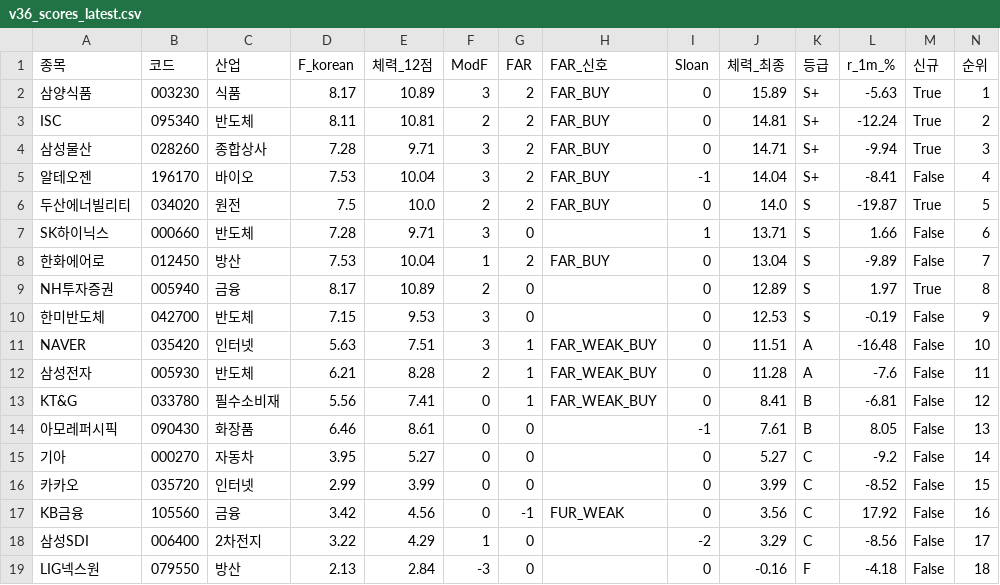
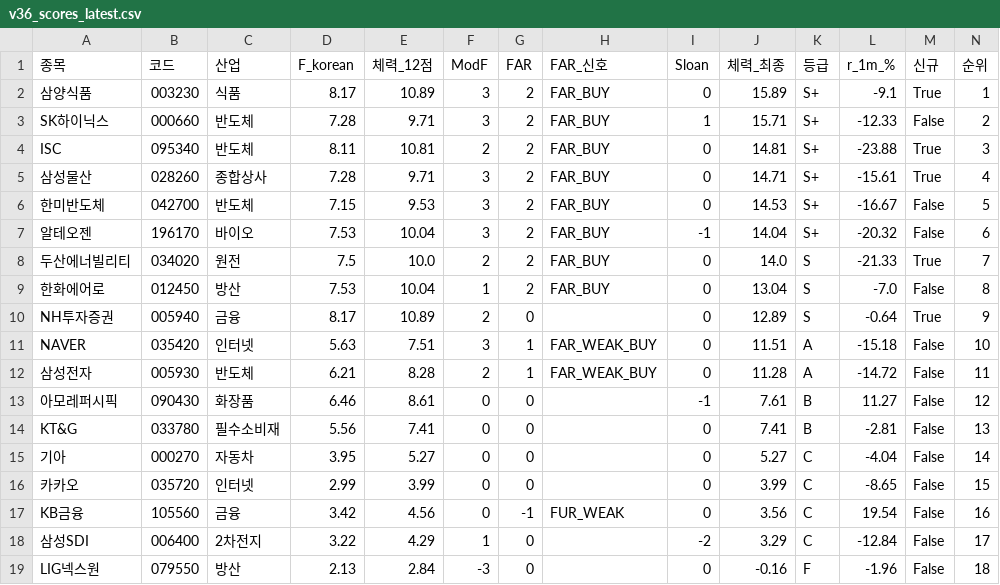
Before and after one commit to luminae21-source/jinwoo-quant-auto, a CSV file: docs/v36_scores_latest.csv, drawn as a sheet.

```diff
--- a/docs/v36_scores_latest.csv
+++ b/docs/v36_scores_latest.csv
@@ -1,19 +1,19 @@
 종목,코드,산업,F_korean,체력_12점,ModF,FAR,FAR_신호,Sloan,체력_최종,등급,r_1m_%,신규,순위
-삼양식품,003230,식품,8.17,10.89,3,2,FAR_BUY,0,15.89,S+,-5.63,True,1
-ISC,095340,반도체,8.11,10.81,2,2,FAR_BUY,0,14.81,S+,-12.24,True,2
-삼성물산,028260,종합상사,7.28,9.71,3,2,FAR_BUY,0,14.71,S+,-9.94,True,3
-알테오젠,196170,바이오,7.53,10.04,3,2,FAR_BUY,-1,14.04,S+,-8.41,False,4
-두산에너빌리티,034020,원전,7.5,10.0,2,2,FAR_BUY,0,14.0,S,-19.87,True,5
-SK하이닉스,000660,반도체,7.28,9.71,3,0,,1,13.71,S,1.66,False,6
-한화에어로,012450,방산,7.53,10.04,1,2,FAR_BUY,0,13.04,S,-9.89,False,7
-NH투자증권,005940,금융,8.17,10.89,2,0,,0,12.89,S,1.97,True,8
-한미반도체,042700,반도체,7.15,9.53,3,0,,0,12.53,S,-0.19,False,9
-NAVER,035420,인터넷,5.63,7.51,3,1,FAR_WEAK_BUY,0,11.51,A,-16.48,False,10
-삼성전자,005930,반도체,6.21,8.28,2,1,FAR_WEAK_BUY,0,11.28,A,-7.6,False,11
-KT&G,033780,필수소비재,5.56,7.41,0,1,FAR_WEAK_BUY,0,8.41,B,-6.81,False,12
-아모레퍼시픽,090430,화장품,6.46,8.61,0,0,,-1,7.61,B,8.05,False,13
-기아,000270,자동차,3.95,5.27,0,0,,0,5.27,C,-9.2,False,14
-카카오,035720,인터넷,2.99,3.99,0,0,,0,3.99,C,-8.52,False,15
-KB금융,105560,금융,3.42,4.56,0,-1,FUR_WEAK,0,3.56,C,17.92,False,16
-삼성SDI,006400,2차전지,3.22,4.29,1,0,,-2,3.29,C,-8.56,False,17
-LIG넥스원,079550,방산,2.13,2.84,-3,0,,0,-0.16,F,-4.18,False,18
+삼양식품,003230,식품,8.17,10.89,3,2,FAR_BUY,0,15.89,S+,-9.1,True,1
+SK하이닉스,000660,반도체,7.28,9.71,3,2,FAR_BUY,1,15.71,S+,-12.33,False,2
+ISC,095340,반도체,8.11,10.81,2,2,FAR_BUY,0,14.81,S+,-23.88,True,3
+삼성물산,028260,종합상사,7.28,9.71,3,2,FAR_BUY,0,14.71,S+,-15.61,True,4
+한미반도체,042700,반도체,7.15,9.53,3,2,FAR_BUY,0,14.53,S+,-16.67,False,5
+알테오젠,196170,바이오,7.53,10.04,3,2,FAR_BUY,-1,14.04,S+,-20.32,False,6
+두산에너빌리티,034020,원전,7.5,10.0,2,2,FAR_BUY,0,14.0,S,-21.33,True,7
+한화에어로,012450,방산,7.53,10.04,1,2,FAR_BUY,0,13.04,S,-7.0,False,8
+NH투자증권,005940,금융,8.17,10.89,2,0,,0,12.89,S,-0.64,True,9
+NAVER,035420,인터넷,5.63,7.51,3,1,FAR_WEAK_BUY,0,11.51,A,-15.18,False,10
+삼성전자,005930,반도체,6.21,8.28,2,1,FAR_WEAK_BUY,0,11.28,A,-14.72,False,11
+아모레퍼시픽,090430,화장품,6.46,8.61,0,0,,-1,7.61,B,11.27,False,12
+KT&G,033780,필수소비재,5.56,7.41,0,0,,0,7.41,B,-2.81,False,13
+기아,000270,자동차,3.95,5.27,0,0,,0,5.27,C,-4.04,False,14
+카카오,035720,인터넷,2.99,3.99,0,0,,0,3.99,C,-8.65,False,15
+KB금융,105560,금융,3.42,4.56,0,-1,FUR_WEAK,0,3.56,C,19.54,False,16
+삼성SDI,006400,2차전지,3.22,4.29,1,0,,-2,3.29,C,-12.84,False,17
+LIG넥스원,079550,방산,2.13,2.84,-3,0,,0,-0.16,F,-1.96,False,18
```
Also changed, not shown: docs/overlay_scores.csv, docs/v37_1_scores.csv, 10 other files.
